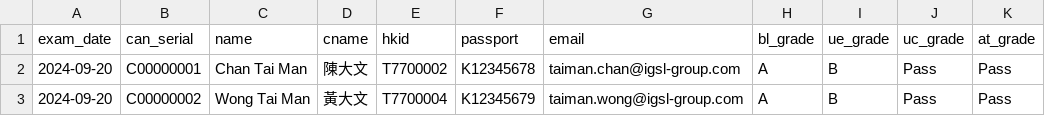
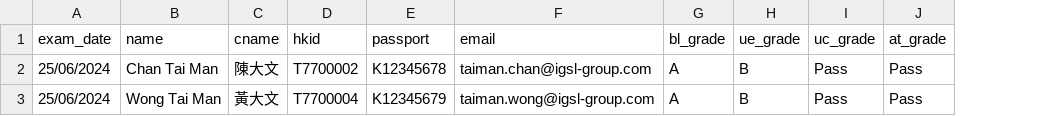
Before and after one commit to igsl-group/csb_eproof, a CSV file: api/support-doc/result.csv, drawn as a sheet; only a part is shown; the diff names each change by its address in the sheet, - before the commit and + after, or states it on an @@ line.

```diff
--- a/api/support-doc/result.csv
+++ b/api/support-doc/result.csv
-column B (can_serial), rows 2-3: C00000001 | C00000002
-A2:A3 (exam_date): 2024-09-20
+A2:A3 (exam_date): 25/06/2024
```
Also changed, not shown: 30 other files.
